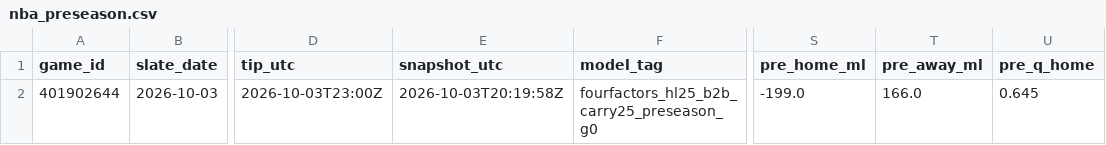
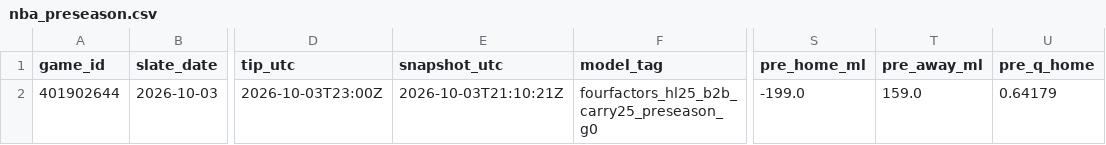
Before and after one commit to Dave356w/nba-matchups, a CSV file: data/nba_preseason.csv, drawn as a sheet; only a part is shown, gaps mark what is left out; the diff names each change by its address in the sheet, - before the commit and + after, or states it on an @@ line.

```diff
--- a/data/nba_preseason.csv
+++ b/data/nba_preseason.csv
-E2 (snapshot_utc): 2026-10-03T20:19:58Z
+E2 (snapshot_utc): 2026-10-03T21:10:21Z
-T2 (pre_away_ml): 166.0
+T2 (pre_away_ml): 159.0
-U2 (pre_q_home): 0.645
+U2 (pre_q_home): 0.64179
```
